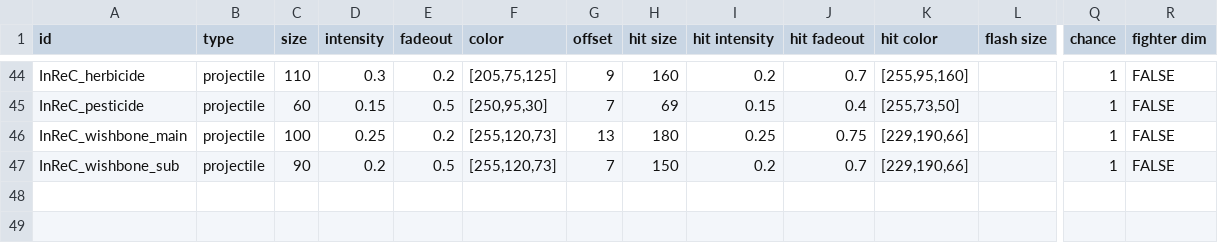
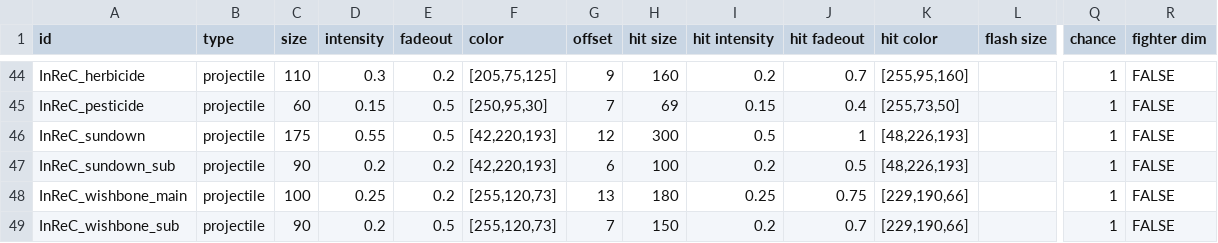
Before and after one commit to Bare-Poles/InReC, a CSV file: data/config/InReC_lights_data.csv, drawn as a sheet; only a part is shown, gaps mark what is left out; rows hold the shown columns only; the diff names each change by its address in the sheet, - before the commit and + after, or states it on an @@ line.

```diff
--- a/data/config/InReC_lights_data.csv
+++ b/data/config/InReC_lights_data.csv
+row 46: InReC_sundown | projectile | 175 | 0.55 | 0.5 | [42,220,193] | 12 | 300 | 0.5 | 1 | [48,226,193] |  | 1 | FALSE
+row 47: InReC_sundown_sub | projectile | 90 | 0.2 | 0.2 | [42,220,193] | 6 | 100 | 0.2 | 0.5 | [48,226,193] |  | 1 | FALSE
```
Also changed, not shown: data/hullmods/hull_mods.csv, data/hulls/ship_data.csv, 43 other files.
